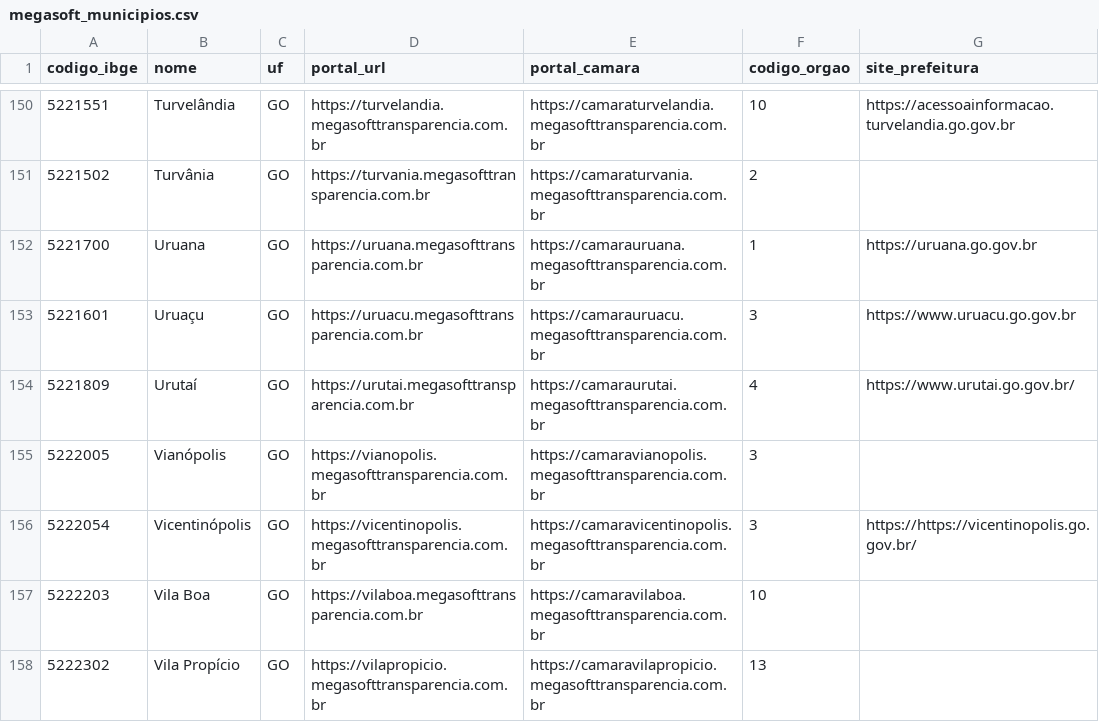
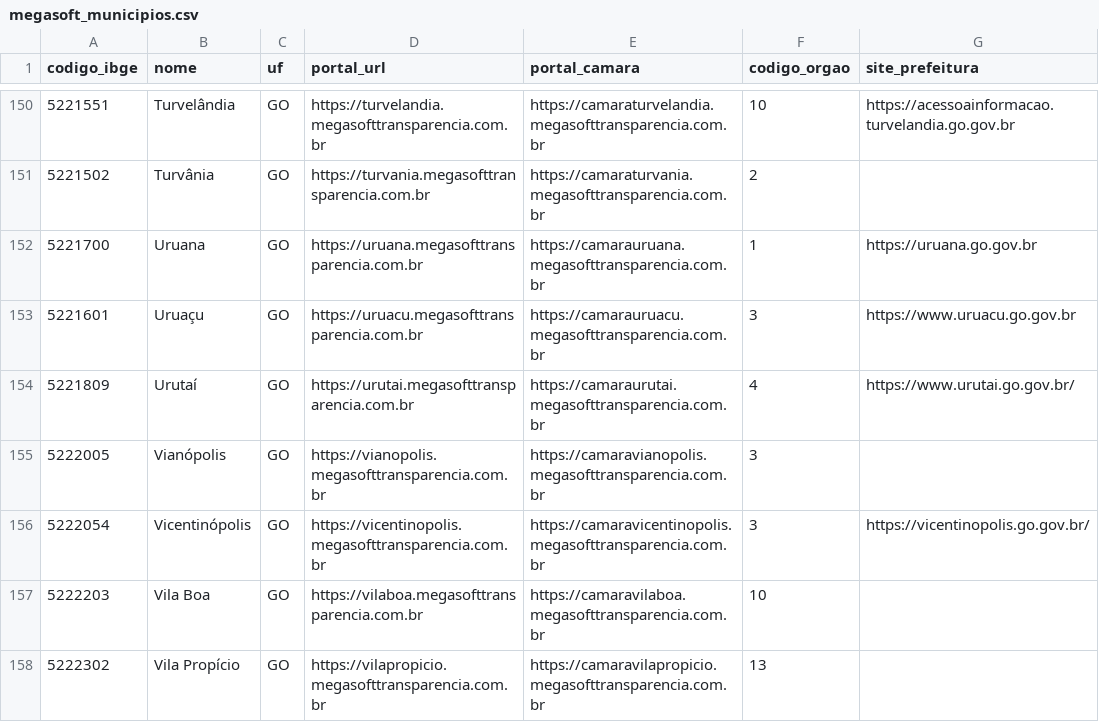
Before and after one commit to Mcp-Brasil/mcp-brasil, a CSV file: pkg/transparencia/data/megasoft_municipios.csv, drawn as a sheet; only a part is shown, gaps mark what is left out; the diff covers the shown part only.

```diff
--- a/pkg/transparencia/data/megasoft_municipios.csv
+++ b/pkg/transparencia/data/megasoft_municipios.csv
@@ -155,3 +155,3 @@ codigo_ibge,nome,uf,portal_url,portal_camara,codigo_orgao,site_prefeitura
 5222005,Vianópolis,GO,https://vianopolis.megasofttransparencia.com.br,https://camaravianopolis.megasofttransparencia.com.br,3,
-5222054,Vicentinópolis,GO,https://vicentinopolis.megasofttransparencia.com.br,https://camaravicentinopolis.megasofttransparencia.com.br,3,https://https://vicentinopolis.go.gov.br/
+5222054,Vicentinópolis,GO,https://vicentinopolis.megasofttransparencia.com.br,https://camaravicentinopolis.megasofttransparencia.com.br,3,https://vicentinopolis.go.gov.br/
 5222203,Vila Boa,GO,https://vilaboa.megasofttransparencia.com.br,https://camaravilaboa.megasofttransparencia.com.br,10,
```
Also changed, not shown: 11 edited cells elsewhere in this file, pkg/transparencia/data/portais_html_municipais.csv, src/mcp_brasil/data/transparencia_municipios/data/megasoft_municipios.csv, 14 other files.
